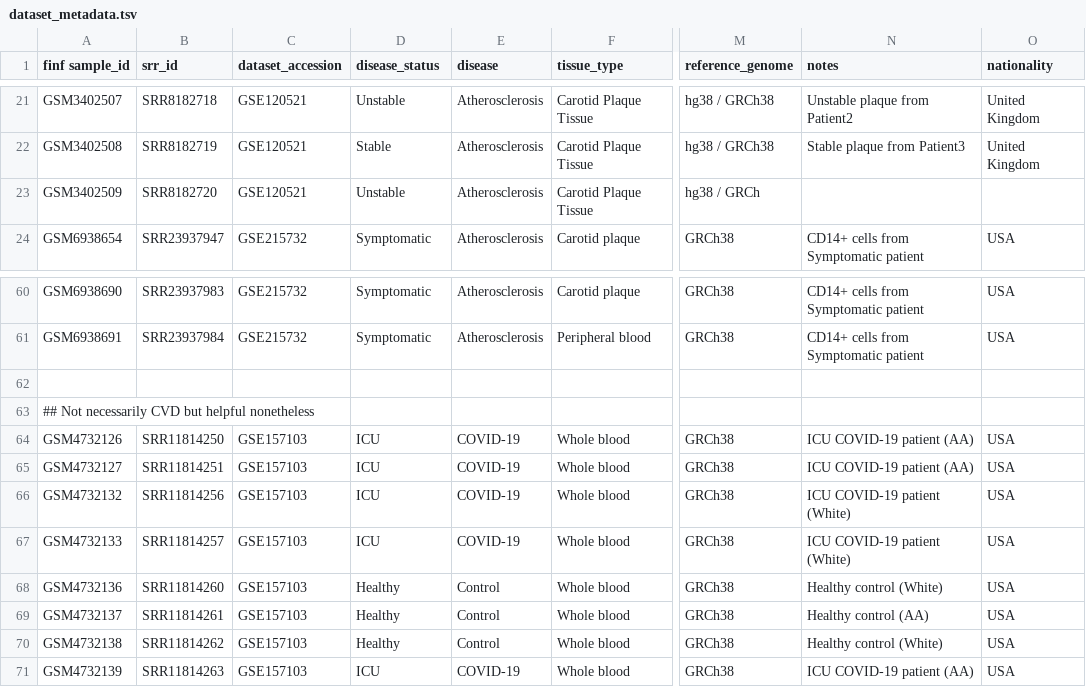
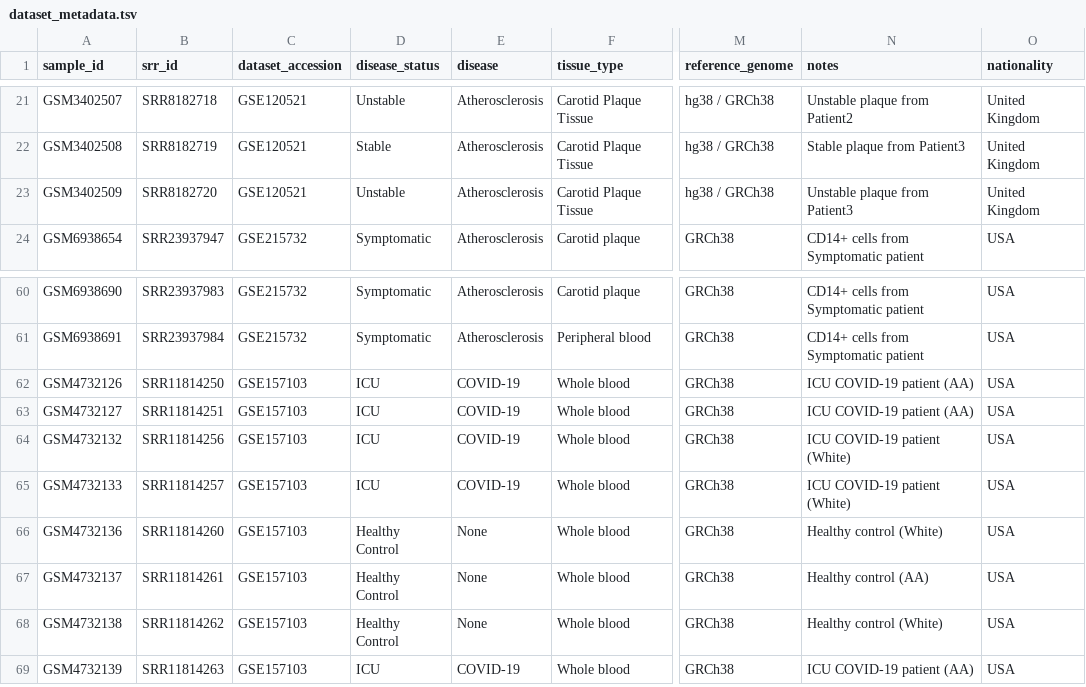
Before and after one commit to japh140/B2554_inflammation_RNAseq, a TSV file: tables/dataset_metadata.tsv, drawn as a sheet; only a part is shown, gaps mark what is left out; removed rows and columns are numbered as before the commit, all else as after; rows hold the shown columns only; the diff covers the shown part only; the diff names each change by its address in the sheet, - before the commit and + after, or states it on an @@ line.

```diff
--- a/tables/dataset_metadata.tsv
+++ b/tables/dataset_metadata.tsv
-A1: finf sample_id
+A1: sample_id
-M23 (reference_genome): hg38 / GRCh
+M23 (reference_genome): hg38 / GRCh38
-N23 (notes): (empty)
+N23 (notes): Unstable plaque from Patient3
-O23 (nationality): (empty)
+O23 (nationality): United Kingdom
-row 62: (empty)
-row 63: ## Not necessarily CVD but helpful nonetheless
-D66:D68 (disease_status): Healthy
+D66:D68 (disease_status): Healthy Control
-E66:E68 (disease): Control
+E66:E68 (disease): None
```
Also changed, not shown: 1 removed row and 22 edited cells elsewhere in this file.
